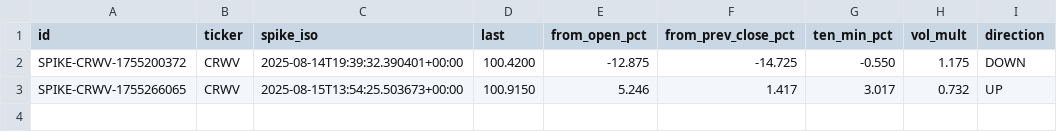
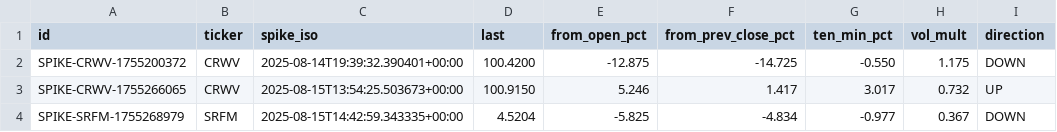
Before and after one commit to prospectman15/EarlyNewsChecker, a CSV file: dataset/spikes.csv, drawn as a sheet.

```diff
--- a/dataset/spikes.csv
+++ b/dataset/spikes.csv
@@ -3 +3,2 @@ SPIKE-CRWV-1755200372,CRWV,2025-08-14T19:39:32.390401+00:00,100.4200,-12.875,-14
 SPIKE-CRWV-1755266065,CRWV,2025-08-15T13:54:25.503673+00:00,100.9150,5.246,1.417,3.017,0.732,UP
+SPIKE-SRFM-1755268979,SRFM,2025-08-15T14:42:59.343335+00:00,4.5204,-5.825,-4.834,-0.977,0.367,DOWN
```
Also changed, not shown: dataset/labels.csv, 2 other files.
